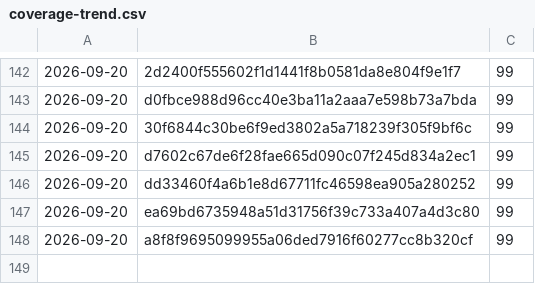
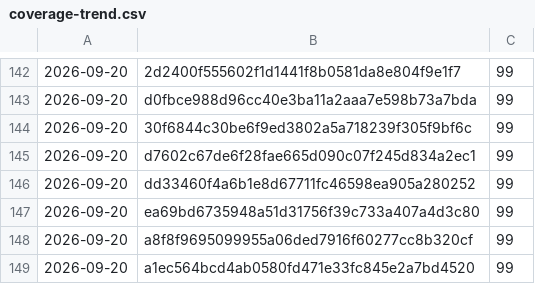
Before and after one commit to Danathar/atomic-image-builder, a CSV file: coverage-trend.csv, drawn as a sheet; only a part is shown, gaps mark what is left out; the diff names each change by its address in the sheet, - before the commit and + after, or states it on an @@ line.

```diff
--- a/coverage-trend.csv
+++ b/coverage-trend.csv
+row 149: 2026-09-20 | a1ec564bcd4ab0580fd471e33fc845e2a7bd4520 | 99
```
